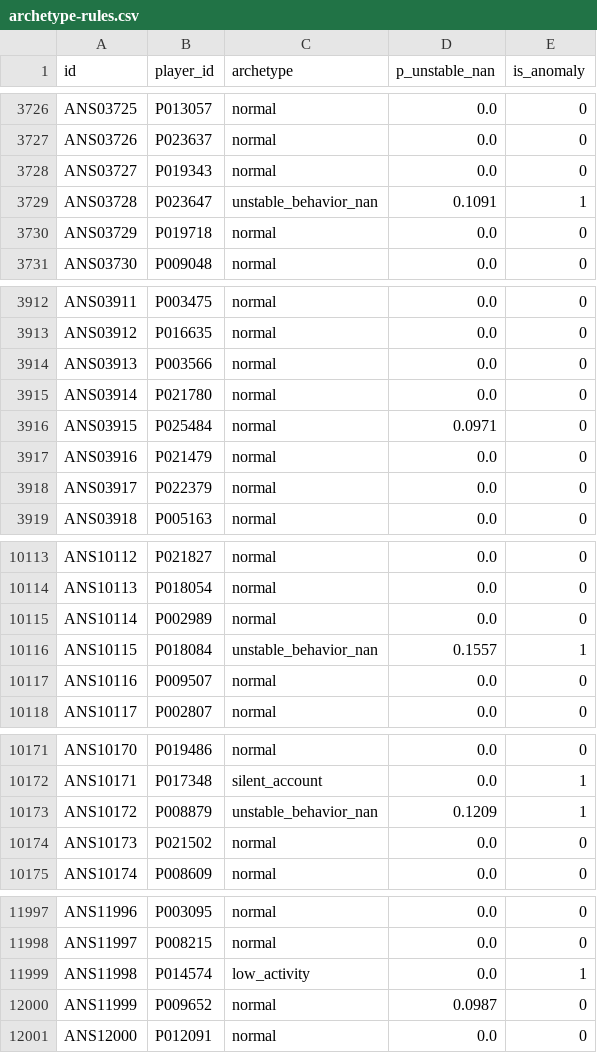
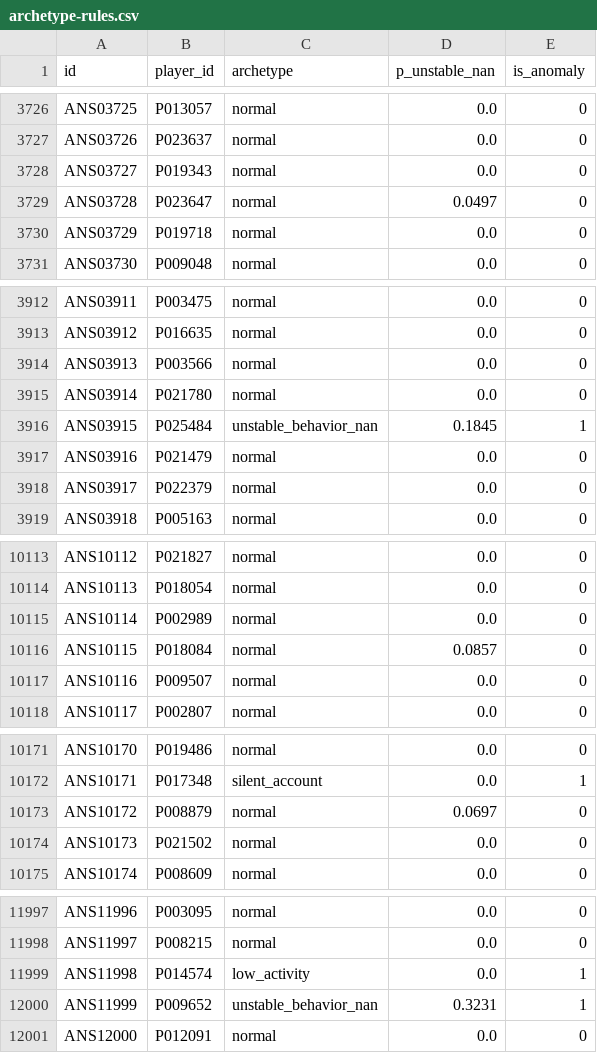
Before and after one commit to Palapluem/ml00x, a CSV file: task5/predictions/archetype-rules.csv, drawn as a sheet; only a part is shown, gaps mark what is left out; the diff covers the shown part only.

```diff
--- a/task5/predictions/archetype-rules.csv
+++ b/task5/predictions/archetype-rules.csv
@@ -3728,3 +3728,3 @@ ANS03726,P023637,normal,0.0,0
 ANS03727,P019343,normal,0.0,0
-ANS03728,P023647,unstable_behavior_nan,0.1091,1
+ANS03728,P023647,normal,0.0497,0
 ANS03729,P019718,normal,0.0,0
@@ -3915,3 +3915,3 @@ ANS03913,P003566,normal,0.0,0
 ANS03914,P021780,normal,0.0,0
-ANS03915,P025484,normal,0.0971,0
+ANS03915,P025484,unstable_behavior_nan,0.1845,1
 ANS03916,P021479,normal,0.0,0
@@ -10115,3 +10115,3 @@ ANS10113,P018054,normal,0.0,0
 ANS10114,P002989,normal,0.0,0
-ANS10115,P018084,unstable_behavior_nan,0.1557,1
+ANS10115,P018084,normal,0.0857,0
 ANS10116,P009507,normal,0.0,0
@@ -10172,3 +10172,3 @@ ANS10170,P019486,normal,0.0,0
 ANS10171,P017348,silent_account,0.0,1
-ANS10172,P008879,unstable_behavior_nan,0.1209,1
+ANS10172,P008879,normal,0.0697,0
 ANS10173,P021502,normal,0.0,0
@@ -11999,3 +11999,3 @@ ANS11997,P008215,normal,0.0,0
 ANS11998,P014574,low_activity,0.0,1
-ANS11999,P009652,normal,0.0987,0
+ANS11999,P009652,unstable_behavior_nan,0.3231,1
 ANS12000,P012091,normal,0.0,0
```
Also changed, not shown: 140 edited cells elsewhere in this file, task5/assets/archetype-rule-counts.csv, task5/assets/unstable-nan-calibration.csv, 6 other files.
